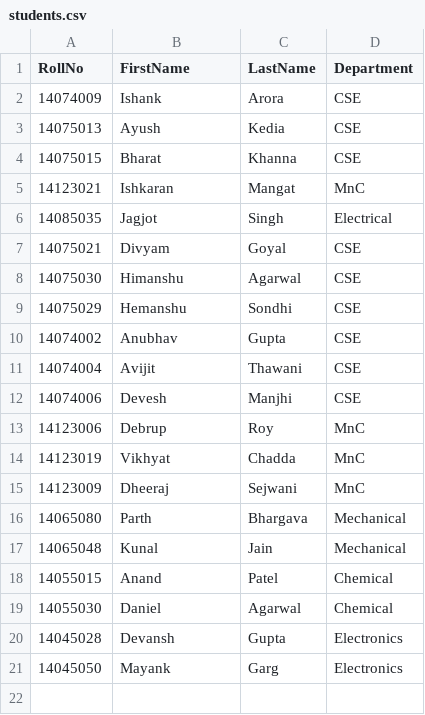
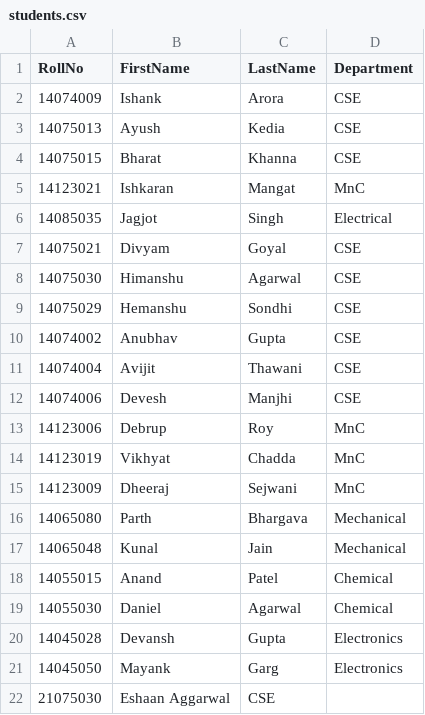
Before and after one commit to EshaanAgg/Icarus, a CSV file: data/students.csv, drawn as a sheet; the diff names each change by its address in the sheet, - before the commit and + after, or states it on an @@ line.

Commit message:
Add author's data

```diff
--- a/data/students.csv
+++ b/data/students.csv
+row 22: 21075030 | Eshaan Aggarwal | CSE
```
